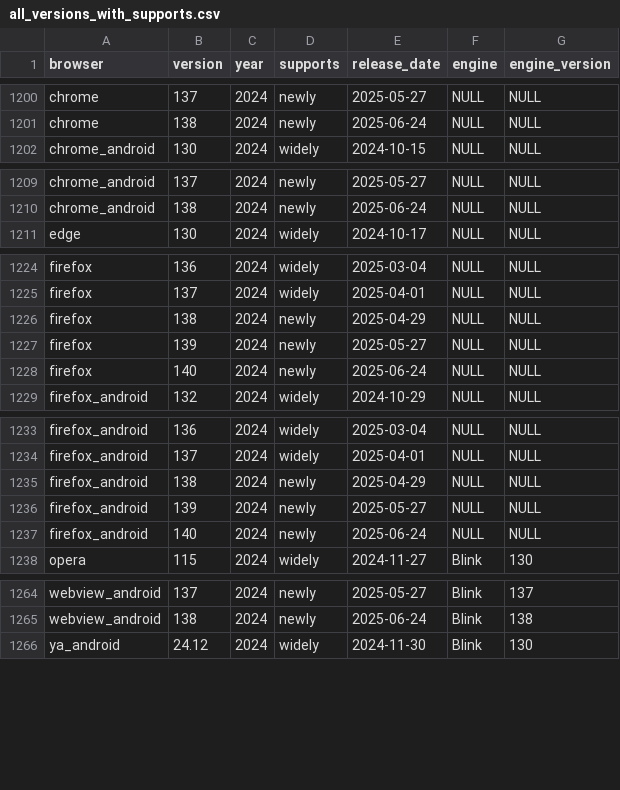
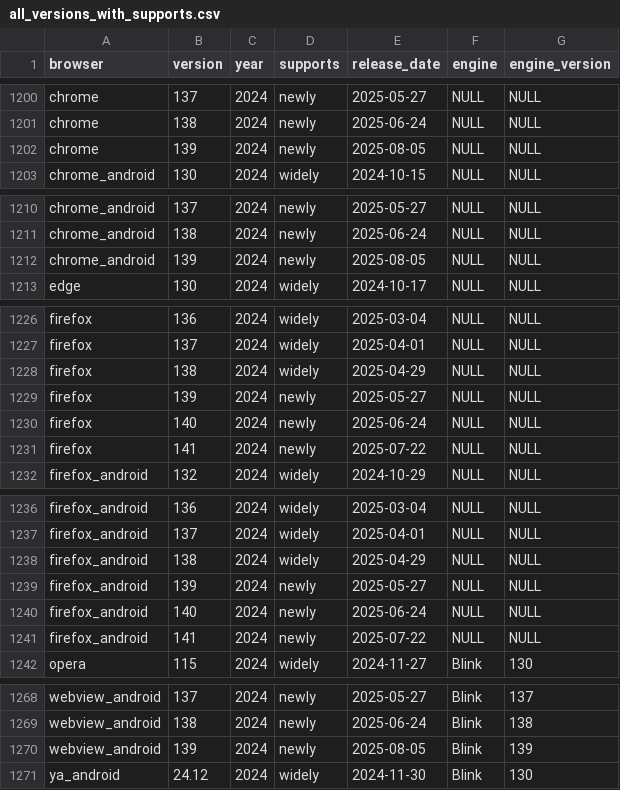
Before and after one commit to web-platform-dx/baseline-browser-mapping, a CSV file: static/with_downstream/all_versions_with_supports.csv, drawn as a sheet; only a part is shown, gaps mark what is left out.

```diff
--- a/static/with_downstream/all_versions_with_supports.csv
+++ b/static/with_downstream/all_versions_with_supports.csv
@@ -1201,2 +1201,3 @@
 "chrome","138","2024","newly","2025-06-24","NULL","NULL"
+"chrome","139","2024","newly","2025-08-05","NULL","NULL"
 "chrome_android","130","2024","widely","2024-10-15","NULL","NULL"
@@ -1210,2 +1211,3 @@
 "chrome_android","138","2024","newly","2025-06-24","NULL","NULL"
+"chrome_android","139","2024","newly","2025-08-05","NULL","NULL"
 "edge","130","2024","widely","2024-10-17","NULL","NULL"
@@ -1225,5 +1227,6 @@
 "firefox","137","2024","widely","2025-04-01","NULL","NULL"
-"firefox","138","2024","newly","2025-04-29","NULL","NULL"
+"firefox","138","2024","widely","2025-04-29","NULL","NULL"
 "firefox","139","2024","newly","2025-05-27","NULL","NULL"
 "firefox","140","2024","newly","2025-06-24","NULL","NULL"
+"firefox","141","2024","newly","2025-07-22","NULL","NULL"
 "firefox_android","132","2024","widely","2024-10-29","NULL","NULL"
@@ -1234,5 +1237,6 @@
 "firefox_android","137","2024","widely","2025-04-01","NULL","NULL"
-"firefox_android","138","2024","newly","2025-04-29","NULL","NULL"
+"firefox_android","138","2024","widely","2025-04-29","NULL","NULL"
 "firefox_android","139","2024","newly","2025-05-27","NULL","NULL"
 "firefox_android","140","2024","newly","2025-06-24","NULL","NULL"
+"firefox_android","141","2024","newly","2025-07-22","NULL","NULL"
 "opera","115","2024","widely","2024-11-27","Blink","130"
@@ -1265,2 +1269,3 @@
 "webview_android","138","2024","newly","2025-06-24","Blink","138"
+"webview_android","139","2024","newly","2025-08-05","Blink","139"
 "ya_android","24.12","2024","widely","2024-11-30","Blink","130"
```
Also changed, not shown: static/all_versions.csv, static/all_versions_with_supports.csv, 9 other files.
